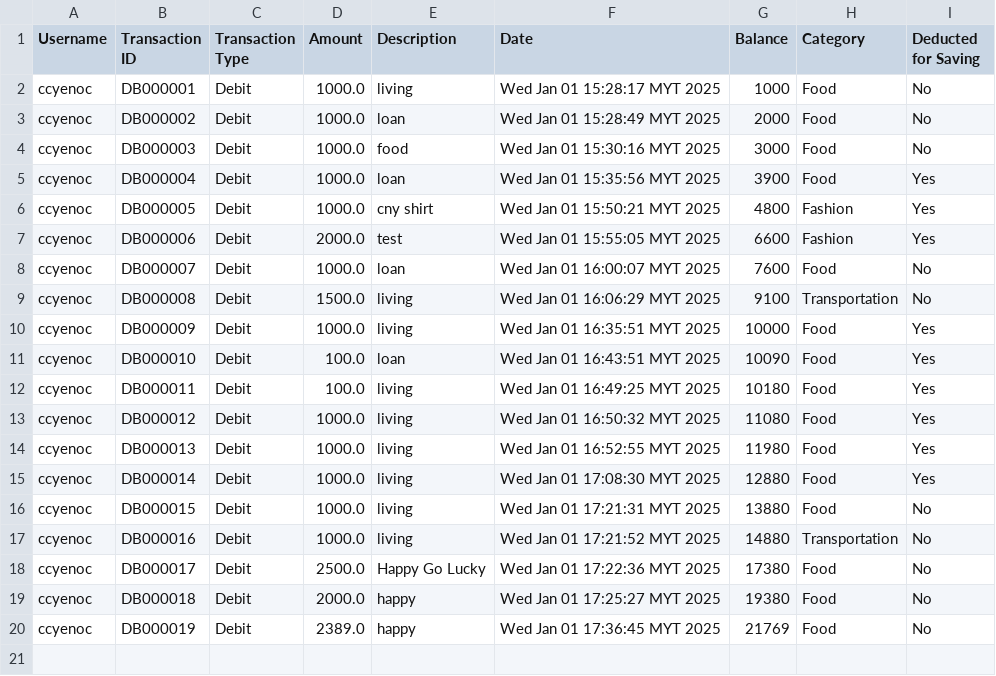
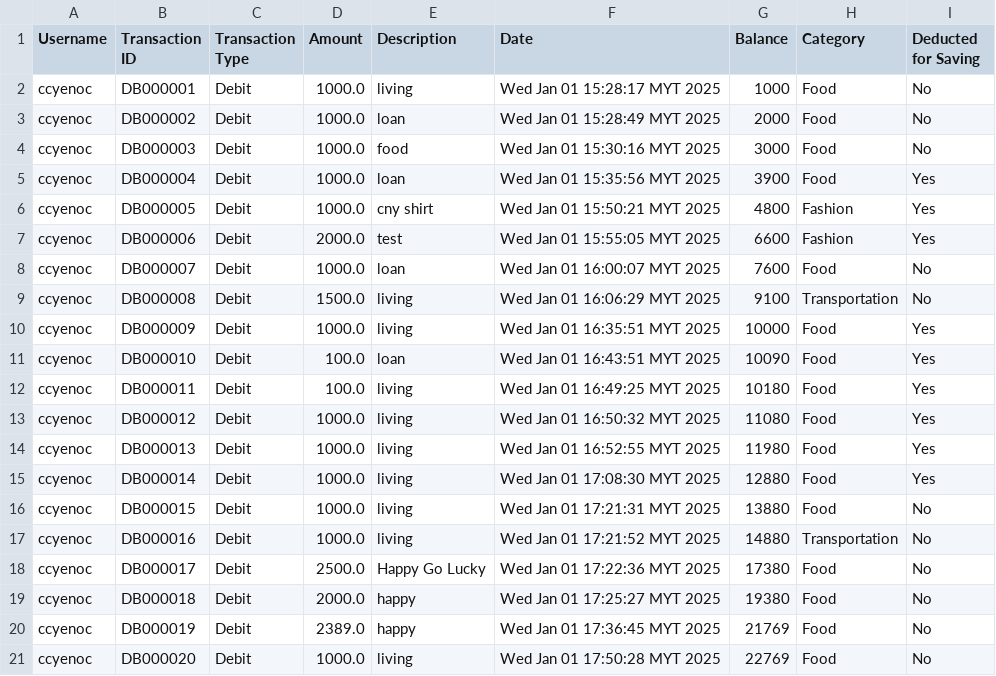
Before and after one commit to ccyenoc/InsideOut-LedgerSystem, a CSV file: src/recorddebit.csv, drawn as a sheet.

```diff
--- a/src/recorddebit.csv
+++ b/src/recorddebit.csv
@@ -20 +20,2 @@ ccyenoc,DB000018,Debit,2000.0,happy,Wed Jan 01 17:25:27 MYT 2025,19380,Food,No
 ccyenoc,DB000019,Debit,2389.0,happy,Wed Jan 01 17:36:45 MYT 2025,21769,Food,No
+ccyenoc,DB000020,Debit,1000.0,living,Wed Jan 01 17:50:28 MYT 2025,22769,Food,No
```
Also changed, not shown: src/recorddebitandcredit.csv, src/savings - Sheet1.csv, 3 other files.
